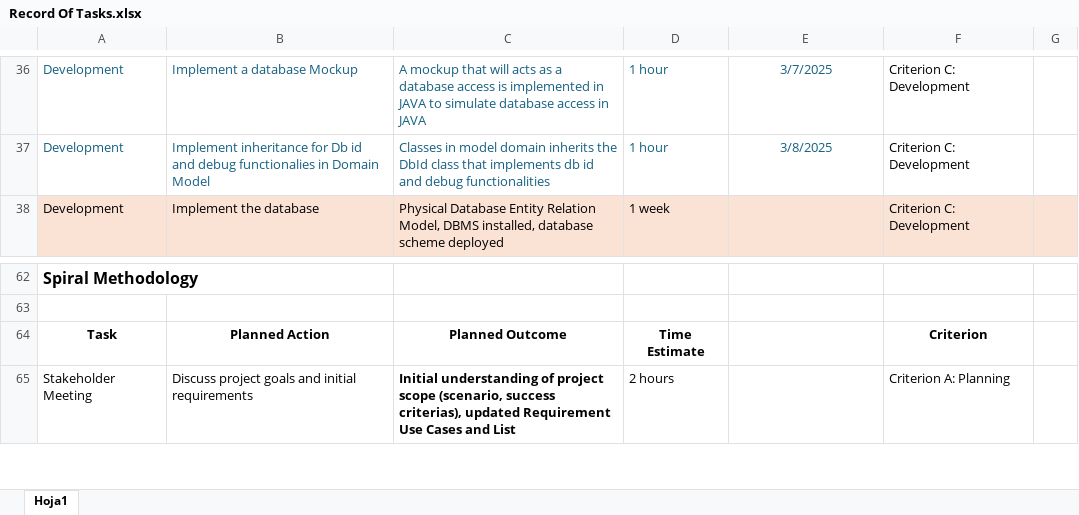
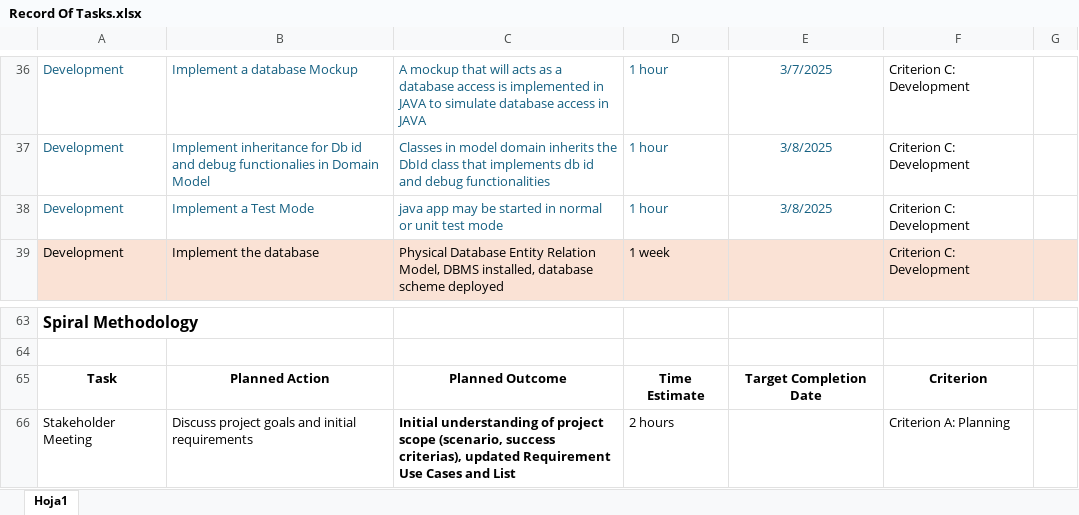
Before and after one commit to dsanicolas/internal-java, an Excel workbook: documentation/Record Of Tasks.xlsx, sheet Hoja1, drawn as a sheet; only a part is shown, gaps mark what is left out; values as stored, in another font and other column widths than the file's, no borders; charts and pictures not drawn; addresses are those after the commit; the diff names each change by its address in the sheet, - before the commit and + after, or states it on an @@ line.

Commit message:
State 6 Implementation v1.0.3 - model - Test Mode
State 6 Implementation v1.0.3 - model - Test Mode

```diff
--- a/documentation/Record Of Tasks.xlsx (sheet Hoja1)
+++ b/documentation/Record Of Tasks.xlsx (sheet Hoja1)
+row 38: Development | Implement a Test Mode | java app may be started in normal or unit test mode | 1 hour | 3/8/2025 | Criterion C: Development
-E65: (empty)
+E65: Target Completion Date
```
Also changed, not shown: 2 other files.
